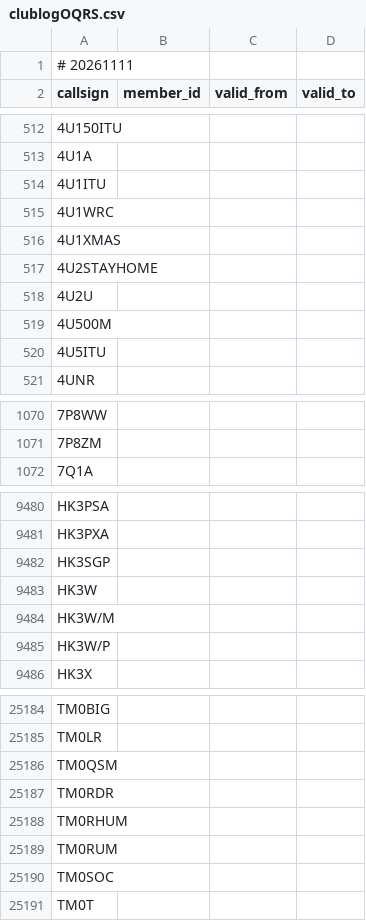
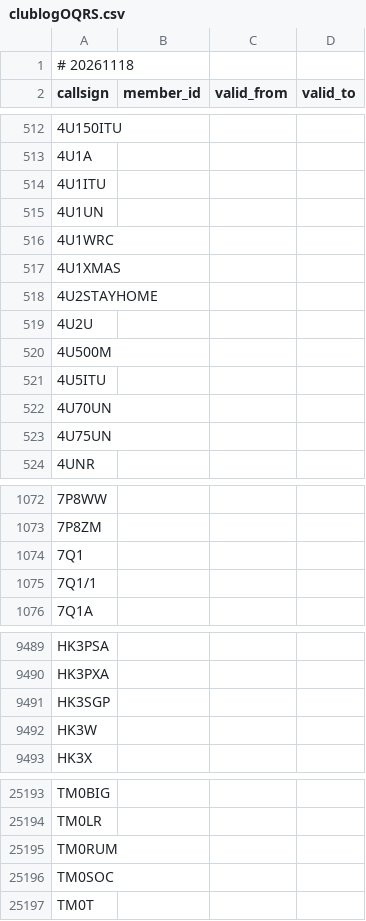
Before and after one commit to foldynl/hamradio-membeship-lists, a CSV file: lists/clublogOQRS.csv, drawn as a sheet; only a part is shown, gaps mark what is left out; the diff covers the shown part only.

```diff
--- a/lists/clublogOQRS.csv
+++ b/lists/clublogOQRS.csv
@@ -1,2 +1,2 @@
-# 20261111
+# 20261118
 callsign,member_id,valid_from,valid_to
@@ -514,2 +514,3 @@ callsign,member_id,valid_from,valid_to
 4U1ITU,,,
+4U1UN,,,
 4U1WRC,,,
@@ -520,2 +521,4 @@ callsign,member_id,valid_from,valid_to
 4U5ITU,,,
+4U70UN,,,
+4U75UN,,,
 4UNR,,,
@@ -1071,2 +1073,4 @@ callsign,member_id,valid_from,valid_to
 7P8ZM,,,
+7Q1,,,
+7Q1/1,,,
 7Q1A,,,
@@ -9483,4 +9492,2 @@ HK3SGP,,,
 HK3W,,,
-HK3W/M,,,
-HK3W/P,,,
 HK3X,,,
@@ -25185,5 +25194,2 @@ TM0BIG,,,
 TM0LR,,,
-TM0QSM,,,
-TM0RDR,,,
-TM0RHUM,,,
 TM0RUM,,,
```
Also changed, not shown: 13 added rows and 9 removed rows elsewhere in this file, lists/a1club.csv, lists/epc.csv, 21 other files.
